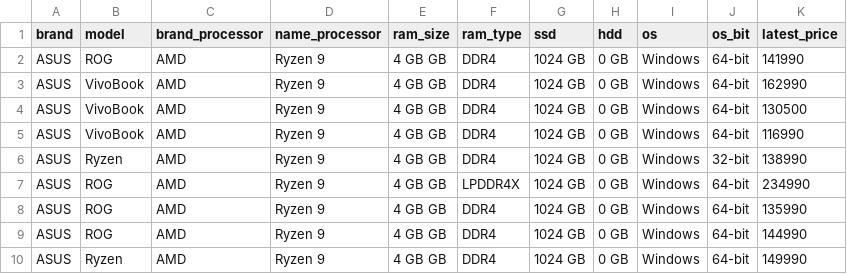
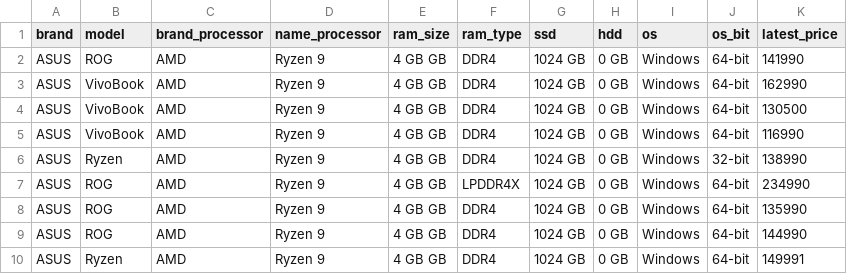
Before and after one commit to Marsello-or/dataset, a CSV file: fix10.csv, drawn as a sheet.

Commit message:
Update fix10.csv

```diff
--- a/fix10.csv
+++ b/fix10.csv
@@ -9,2 +9,2 @@ ASUS,ROG,AMD,Ryzen 9,4 GB GB,DDR4,1024 GB,0 GB,Windows,64-bit,135990
 ASUS,ROG,AMD,Ryzen 9,4 GB GB,DDR4,1024 GB,0 GB,Windows,64-bit,144990
-ASUS,Ryzen,AMD,Ryzen 9,4 GB GB,DDR4,1024 GB,0 GB,Windows,64-bit,149990
+ASUS,Ryzen,AMD,Ryzen 9,4 GB GB,DDR4,1024 GB,0 GB,Windows,64-bit,149991
```
